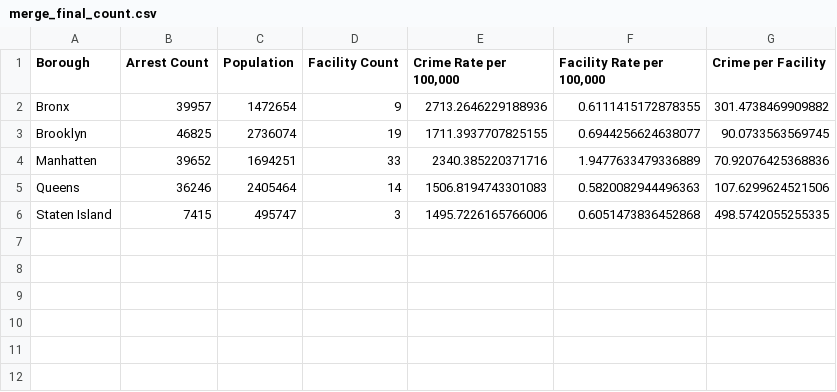
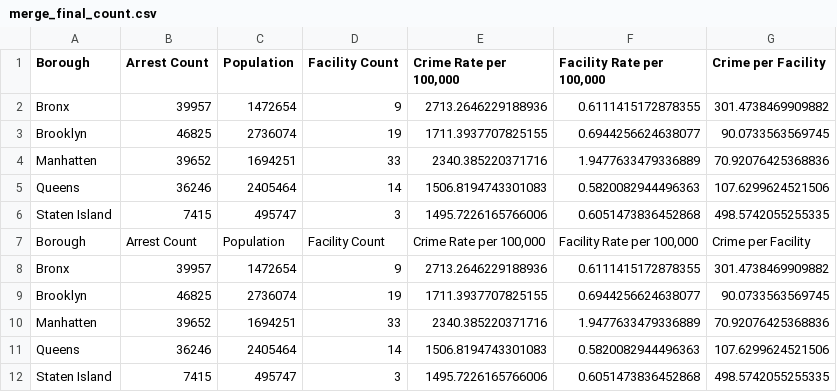
Before and after one commit to Fcoleman06/Group3_project1, a CSV file: Resources/merge_final_count.csv, drawn as a sheet.

```diff
--- a/Resources/merge_final_count.csv
+++ b/Resources/merge_final_count.csv
@@ -6 +6,7 @@ Queens,36246,2405464,14,1506.8194743301083,0.5820082944496363,107.6299624521506
 Staten Island,7415,495747,3,1495.7226165766006,0.6051473836452868,498.5742055255335
+Borough,Arrest Count,Population,Facility Count,"Crime Rate per 100,000","Facility Rate per 100,000",Crime per Facility
+Bronx,39957,1472654,9,2713.2646229188936,0.6111415172878355,301.4738469909882
+Brooklyn,46825,2736074,19,1711.3937707825155,0.6944256624638077,90.0733563569745
+Manhatten,39652,1694251,33,2340.385220371716,1.9477633479336889,70.92076425368836
+Queens,36246,2405464,14,1506.8194743301083,0.5820082944496363,107.6299624521506
+Staten Island,7415,495747,3,1495.7226165766006,0.6051473836452868,498.5742055255335
```
Also changed, not shown: 7 other files.
